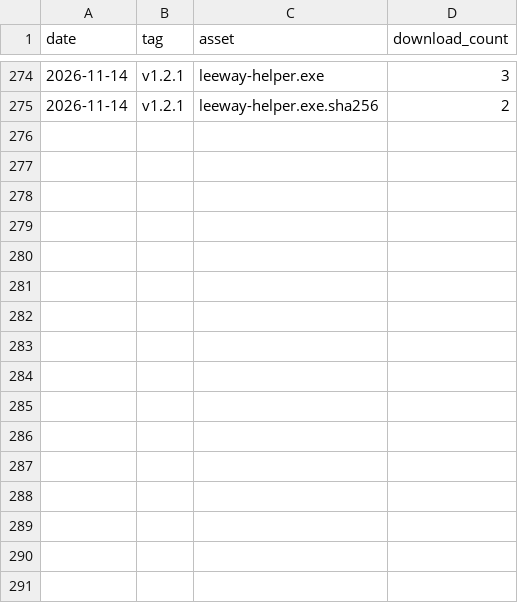
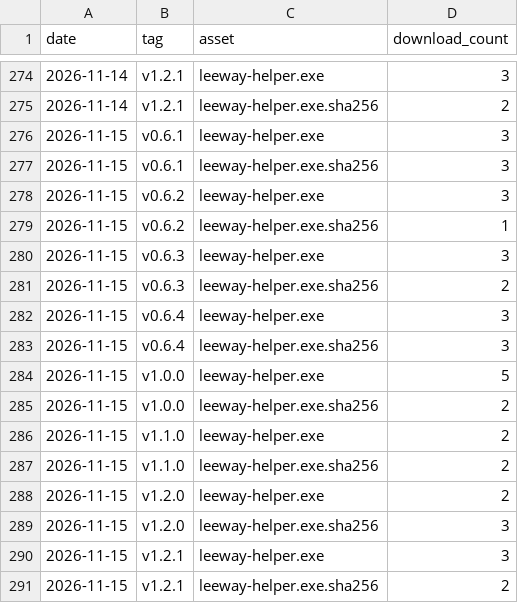
Before and after one commit to donasman/leeway, a CSV file: data/downloads.csv, drawn as a sheet; only a part is shown, gaps mark what is left out.

```diff
--- a/data/downloads.csv
+++ b/data/downloads.csv
@@ -275 +275,17 @@ date,tag,asset,download_count
 2026-11-14,v1.2.1,leeway-helper.exe.sha256,2
+2026-11-15,v0.6.1,leeway-helper.exe,3
+2026-11-15,v0.6.1,leeway-helper.exe.sha256,3
+2026-11-15,v0.6.2,leeway-helper.exe,3
+2026-11-15,v0.6.2,leeway-helper.exe.sha256,1
+2026-11-15,v0.6.3,leeway-helper.exe,3
+2026-11-15,v0.6.3,leeway-helper.exe.sha256,2
+2026-11-15,v0.6.4,leeway-helper.exe,3
+2026-11-15,v0.6.4,leeway-helper.exe.sha256,3
+2026-11-15,v1.0.0,leeway-helper.exe,5
+2026-11-15,v1.0.0,leeway-helper.exe.sha256,2
+2026-11-15,v1.1.0,leeway-helper.exe,2
+2026-11-15,v1.1.0,leeway-helper.exe.sha256,2
+2026-11-15,v1.2.0,leeway-helper.exe,2
+2026-11-15,v1.2.0,leeway-helper.exe.sha256,3
+2026-11-15,v1.2.1,leeway-helper.exe,3
+2026-11-15,v1.2.1,leeway-helper.exe.sha256,2
```
Also changed, not shown: data/paths.csv, data/referrers.csv, 2 other files.
